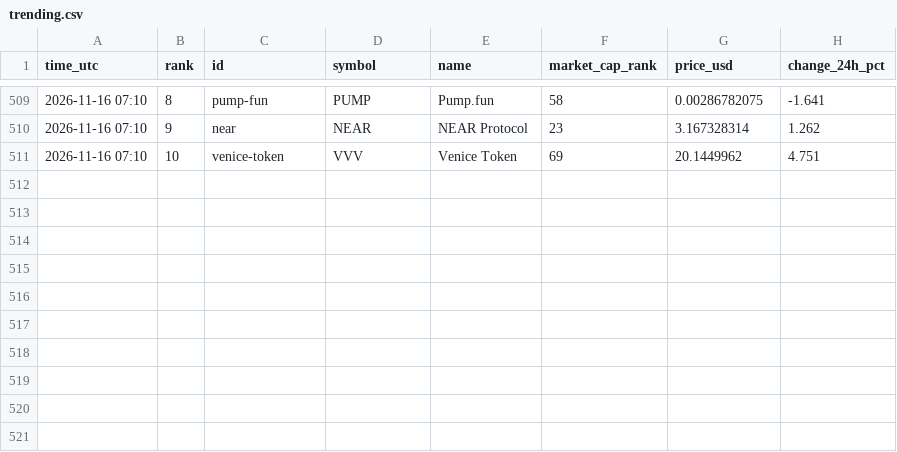
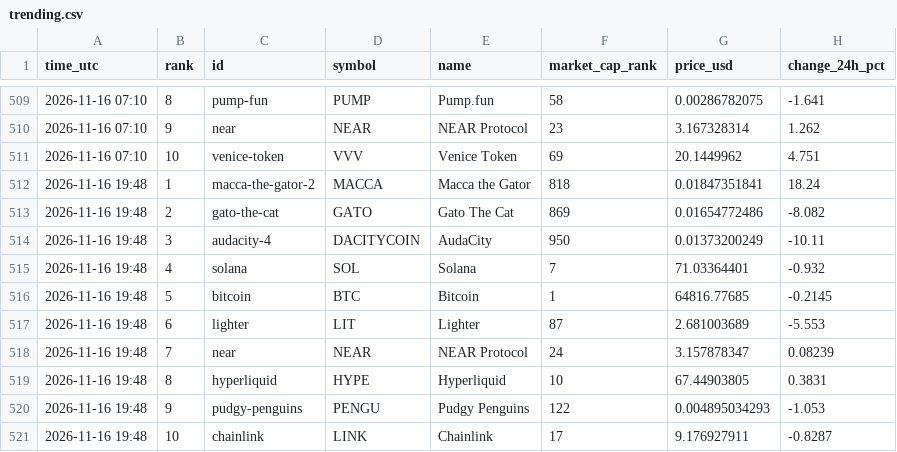
Before and after one commit to FlameSovereign/Cryptocurrency, a CSV file: data/trending.csv, drawn as a sheet; only a part is shown, gaps mark what is left out; the diff names each change by its address in the sheet, - before the commit and + after, or states it on an @@ line.

```diff
--- a/data/trending.csv
+++ b/data/trending.csv
+row 512: 2026-11-16 19:48 | 1 | macca-the-gator-2 | MACCA | Macca the Gator | 818 | 0.01847351841 | 18.24
+row 513: 2026-11-16 19:48 | 2 | gato-the-cat | GATO | Gato The Cat | 869 | 0.01654772486 | -8.082
+row 514: 2026-11-16 19:48 | 3 | audacity-4 | DACITYCOIN | AudaCity | 950 | 0.01373200249 | -10.11
+row 515: 2026-11-16 19:48 | 4 | solana | SOL | Solana | 7 | 71.03364401 | -0.932
+row 516: 2026-11-16 19:48 | 5 | bitcoin | BTC | Bitcoin | 1 | 64816.77685 | -0.2145
+row 517: 2026-11-16 19:48 | 6 | lighter | LIT | Lighter | 87 | 2.681003689 | -5.553
+row 518: 2026-11-16 19:48 | 7 | near | NEAR | NEAR Protocol | 24 | 3.157878347 | 0.08239
+row 519: 2026-11-16 19:48 | 8 | hyperliquid | HYPE | Hyperliquid | 10 | 67.44903805 | 0.3831
+row 520: 2026-11-16 19:48 | 9 | pudgy-penguins | PENGU | Pudgy Penguins | 122 | 0.004895034293 | -1.053
+row 521: 2026-11-16 19:48 | 10 | chainlink | LINK | Chainlink | 17 | 9.176927911 | -0.8287
```
Also changed, not shown: data/gate_movers.csv, data/stock_tokens.csv.
